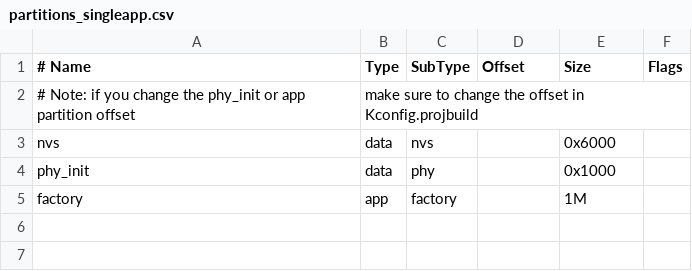
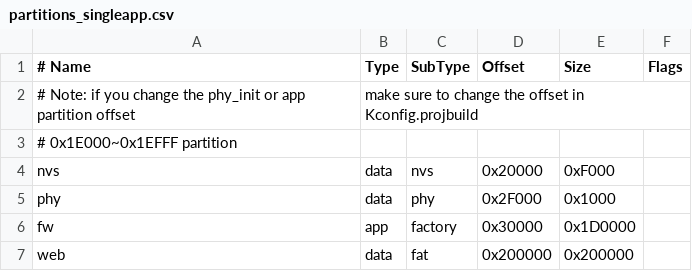
Before and after one commit to thin78/esp32, a CSV file: esp-idf/components/partition_table/partitions_singleapp.csv, drawn as a sheet.

```diff
--- a/esp-idf/components/partition_table/partitions_singleapp.csv
+++ b/esp-idf/components/partition_table/partitions_singleapp.csv
@@ -2,4 +2,6 @@
 # Note: if you change the phy_init or app partition offset, make sure to change the offset in Kconfig.projbuild
-nvs,      data, nvs,     ,        0x6000,
-phy_init, data, phy,     ,        0x1000,
-factory,  app,  factory, ,        1M,
+#      0x1E000~0x1EFFF   partition
+nvs,      data,     nvs,        0x20000,        0xF000,
+phy,      data,     phy,        0x2F000,        0x1000,
+fw,       app,      factory,    0x30000,        0x1D0000,
+web,      data,     fat,        0x200000,       0x200000,
```
Also changed, not shown: 22 other files.
